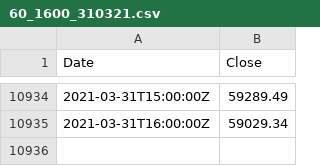
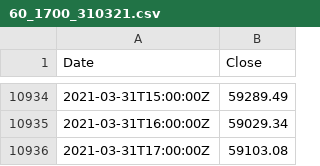
Before and after one commit to hackistic/gm, a CSV file: 60_1700_310321.csv (was 60_1600_310321.csv), drawn as a sheet; only a part is shown, gaps mark what is left out; the diff names each change by its address in the sheet, - before the commit and + after, or states it on an @@ line.

Commit message:
Update and rename 60_1600_310321.csv to 60_1700_310321.csv

```diff
--- a/60_1600_310321.csv
+++ b/60_1700_310321.csv
+row 10936: 2021-03-31T17:00:00Z | 59103.08
```
